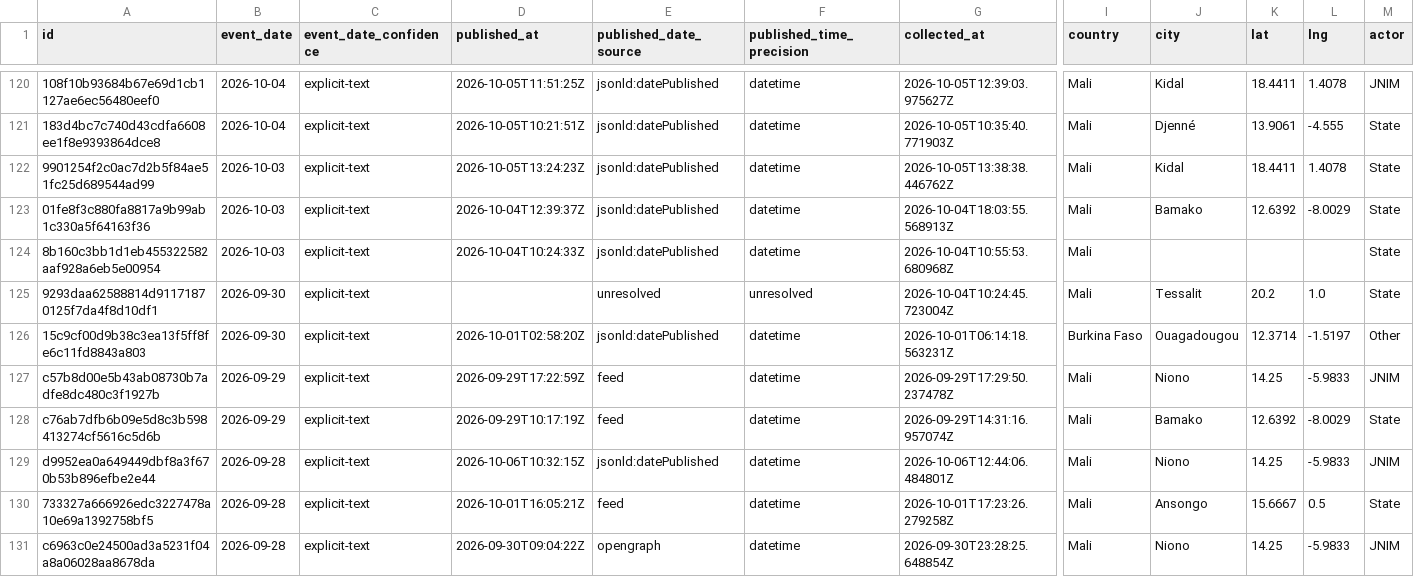
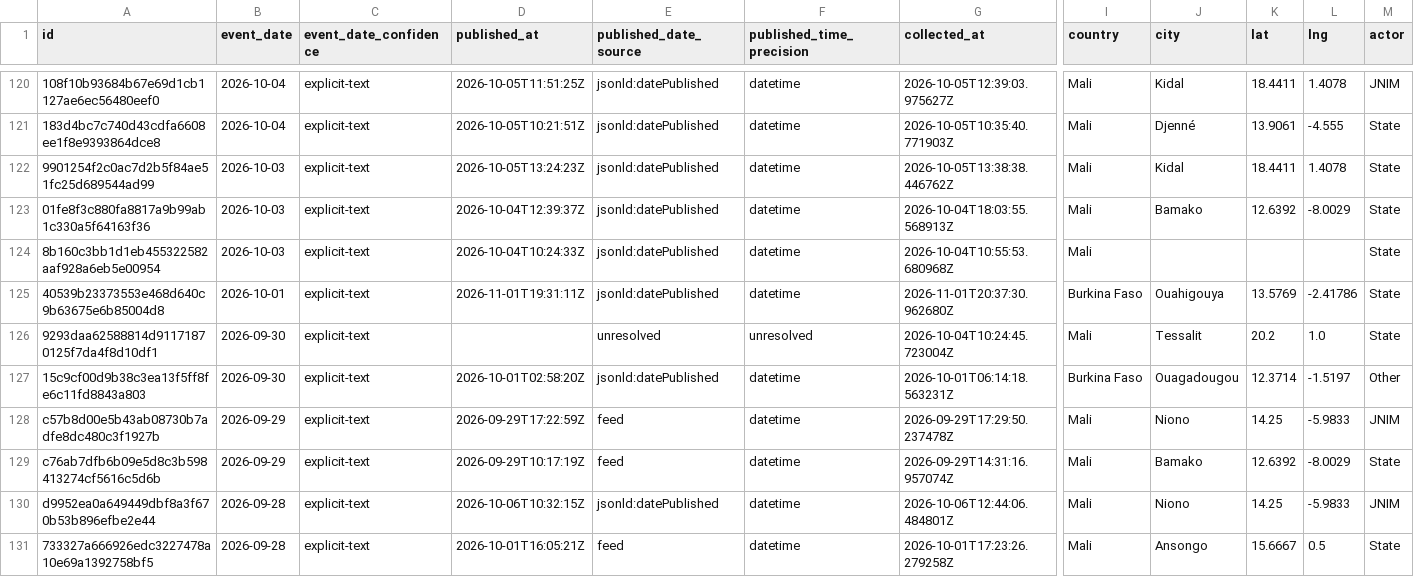
Before and after one commit to mosescosta33/sahel-intel-collection, a CSV file: data/events.csv, drawn as a sheet; only a part is shown, gaps mark what is left out; the shorter side is filled out with more unchanged rows; rows hold the shown columns only; the diff names each change by its address in the sheet, - before the commit and + after, or states it on an @@ line.

```diff
--- a/data/events.csv
+++ b/data/events.csv
+row 125: 40539b23373553e468d640c9b63675e6b85004d8 | 2026-10-01 | explicit-text | 2026-11-01T19:31:11Z | jsonld:datePublished | datetime | 2026-11-01T20:37:30.962680Z | Burkina Faso | Ouahigouya | 13.5769 | -2.41786 | State
```
Also changed, not shown: 17 other files.
